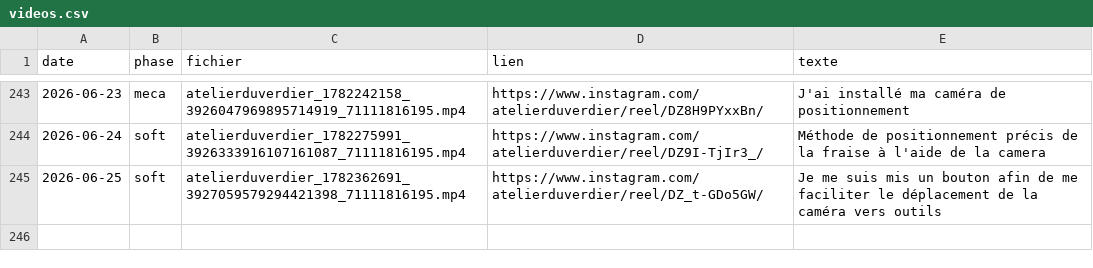
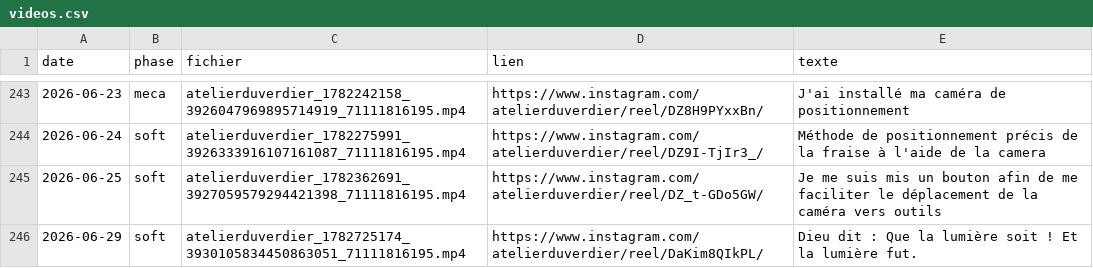
Before and after one commit to atelierduverdier/printnc-build, a CSV file: data/videos.csv, drawn as a sheet; only a part is shown, gaps mark what is left out; the diff names each change by its address in the sheet, - before the commit and + after, or states it on an @@ line.

```diff
--- a/data/videos.csv
+++ b/data/videos.csv
+row 246: 2026-06-29 | soft | atelierduverdier_1782725174_3930105834450863051_71111816195.mp4 | https://www.instagram.com/atelierduverdier/reel/DaKim8QIkPL/ | Dieu dit : Que la lumière soit ! Et la lumière fut.
```
Also changed, not shown: 3 other files.
